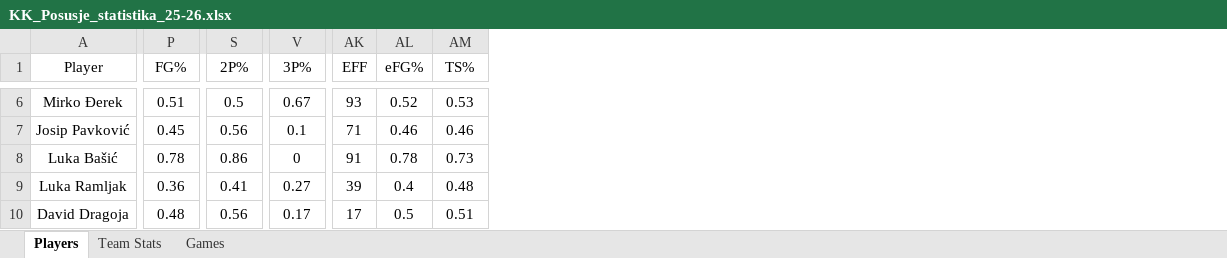
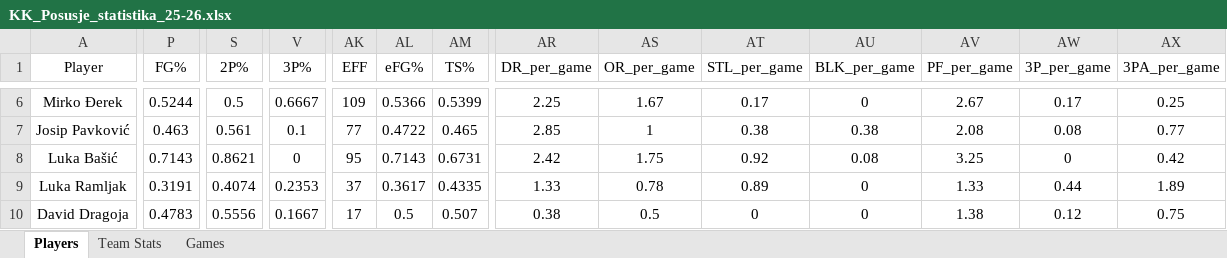
Before and after one commit to mprusac/kkposusje, an Excel workbook: public/data/KK_Posusje_statistika_25-26.xlsx, sheet Players, drawn as a sheet; only a part is shown, gaps mark what is left out; values as stored, in another font and other column widths than the file's, no borders; the diff covers the shown part only; the diff names each change by its address in the sheet, - before the commit and + after, or states it on an @@ line.

```diff
--- a/public/data/KK_Posusje_statistika_25-26.xlsx (sheet Players)
+++ b/public/data/KK_Posusje_statistika_25-26.xlsx (sheet Players)
+column AR (DR_per_game), rows 6-10: 2.25 | 2.85 | 2.42 | 1.33 | 0.38
+column AS (OR_per_game), rows 6-10: 1.67 | 1 | 1.75 | 0.78 | 0.5
+column AT (STL_per_game), rows 6-10: 0.17 | 0.38 | 0.92 | 0.89 | 0
+column AU (BLK_per_game), rows 6-10: 0 | 0.38 | 0.08 | 0 | 0
+column AV (PF_per_game), rows 6-10: 2.67 | 2.08 | 3.25 | 1.33 | 1.38
+column AW (3P_per_game), rows 6-10: 0.17 | 0.08 | 0 | 0.44 | 0.12
+column AX (3PA_per_game), rows 6-10: 0.25 | 0.77 | 0.42 | 1.89 | 0.75
-P6 (FG%): 0.51
+P6 (FG%): 0.5244
-V6 (3P%): 0.67
+V6 (3P%): 0.6667
-AK6 (EFF): 93
+AK6 (EFF): 109
-AL6 (eFG%): 0.52
+AL6 (eFG%): 0.5366
-AM6 (TS%): 0.53
+AM6 (TS%): 0.5399
-P7 (FG%): 0.45
+P7 (FG%): 0.463
-S7 (2P%): 0.56
+S7 (2P%): 0.561
-AK7 (EFF): 71
+AK7 (EFF): 77
-AL7 (eFG%): 0.46
+AL7 (eFG%): 0.4722
-AM7 (TS%): 0.46
+AM7 (TS%): 0.465
-P8 (FG%): 0.78
+P8 (FG%): 0.7143
-S8 (2P%): 0.86
+S8 (2P%): 0.8621
-AK8 (EFF): 91
+AK8 (EFF): 95
-AL8 (eFG%): 0.78
+AL8 (eFG%): 0.7143
-AM8 (TS%): 0.73
+AM8 (TS%): 0.6731
-P9 (FG%): 0.36
+P9 (FG%): 0.3191
-S9 (2P%): 0.41
+S9 (2P%): 0.4074
-V9 (3P%): 0.27
+V9 (3P%): 0.2353
-AK9 (EFF): 39
+AK9 (EFF): 37
-AL9 (eFG%): 0.4
+AL9 (eFG%): 0.3617
-AM9 (TS%): 0.48
+AM9 (TS%): 0.4335
-P10 (FG%): 0.48
+P10 (FG%): 0.4783
-S10 (2P%): 0.56
+S10 (2P%): 0.5556
-V10 (3P%): 0.17
+V10 (3P%): 0.1667
-AM10 (TS%): 0.51
+AM10 (TS%): 0.507
```
Also changed, not shown: 41 edited cells elsewhere in this sheet, sheet Team Stats, sheet Games, 1 other file.
